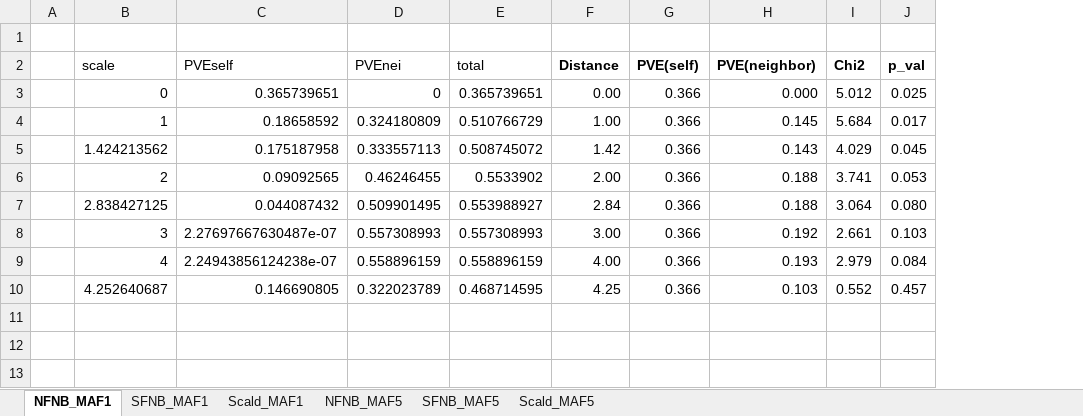
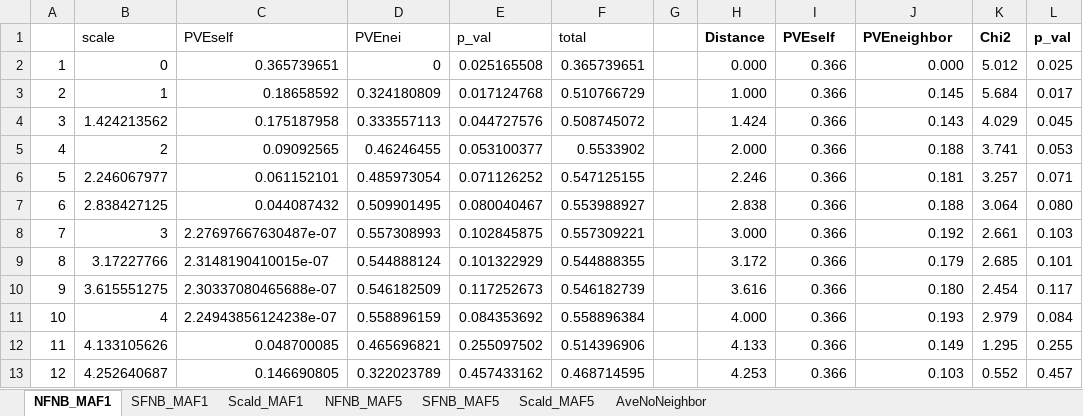
Before and after one commit to yassato/caige_barley, an Excel workbook: output/BarleyPVEsummary.xlsx, sheet NFNB_MAF1, drawn as a sheet; values as stored, in another font and other column widths than the file's, no borders; removed rows and columns are numbered as before the commit, all else as after; the diff names each change by its address in the sheet, - before the commit and + after, or states it on an @@ line.

```diff
--- a/output/BarleyPVEsummary.xlsx (sheet NFNB_MAF1)
+++ b/output/BarleyPVEsummary.xlsx (sheet NFNB_MAF1)
+sheet tab: AveNoNeighbor
-column A, empty
+column A, rows 2-5: 1 | 2 | 3 | 4; rows 7-8: 6 | 7; row 11: 10; row 13: 12
+column E (p_val), rows 2-5: 0.025165508 | 0.017124768 | 0.044727576 | 0.053100377; rows 7-8: 0.080040467 | 0.102845875; row 11: 0.084353692; row 13: 0.457433162
+column G, empty
-row 1: (empty)
-I1: PVE(self)
+I1: PVEself
-J1: PVE(neighbor)
+J1: PVEneighbor
-H2 (Distance): 0.00
+H2 (Distance): 0.000
-H3 (Distance): 1.00
+H3 (Distance): 1.000
-H4 (Distance): 1.42
+H4 (Distance): 1.424
-H5 (Distance): 2.00
+H5 (Distance): 2.000
+row 6: 5 | 2.246067977 | 0.061152101 | 0.485973054 | 0.071126252 | 0.547125155 |  | 2.246 | 0.366 | 0.181 | 3.257 | 0.071
-H7 (Distance): 2.84
+H7 (Distance): 2.838
-F8 (total): 0.557308993
+F8 (total): 0.557309221
-H8 (Distance): 3.00
+H8 (Distance): 3.000
+row 9: 8 | 3.17227766 | 2.3148190410015e-07 | 0.544888124 | 0.101322929 | 0.544888355 |  | 3.172 | 0.366 | 0.179 | 2.685 | 0.101
+row 10: 9 | 3.615551275 | 2.30337080465688e-07 | 0.546182509 | 0.117252673 | 0.546182739 |  | 3.616 | 0.366 | 0.180 | 2.454 | 0.117
-F11 (total): 0.558896159
+F11 (total): 0.558896384
-H11 (Distance): 4.00
+H11 (Distance): 4.000
+row 12: 11 | 4.133105626 | 0.048700085 | 0.465696821 | 0.255097502 | 0.514396906 |  | 4.133 | 0.366 | 0.149 | 1.295 | 0.255
-H13 (Distance): 4.25
+H13 (Distance): 4.253
```
Also changed, not shown: sheet Scald_MAF5, sheet Scald_MAF1, sheet NFNB_MAF5, sheet SFNB_MAF5, sheet SFNB_MAF1, formulas that keep their value, 12 other files.
